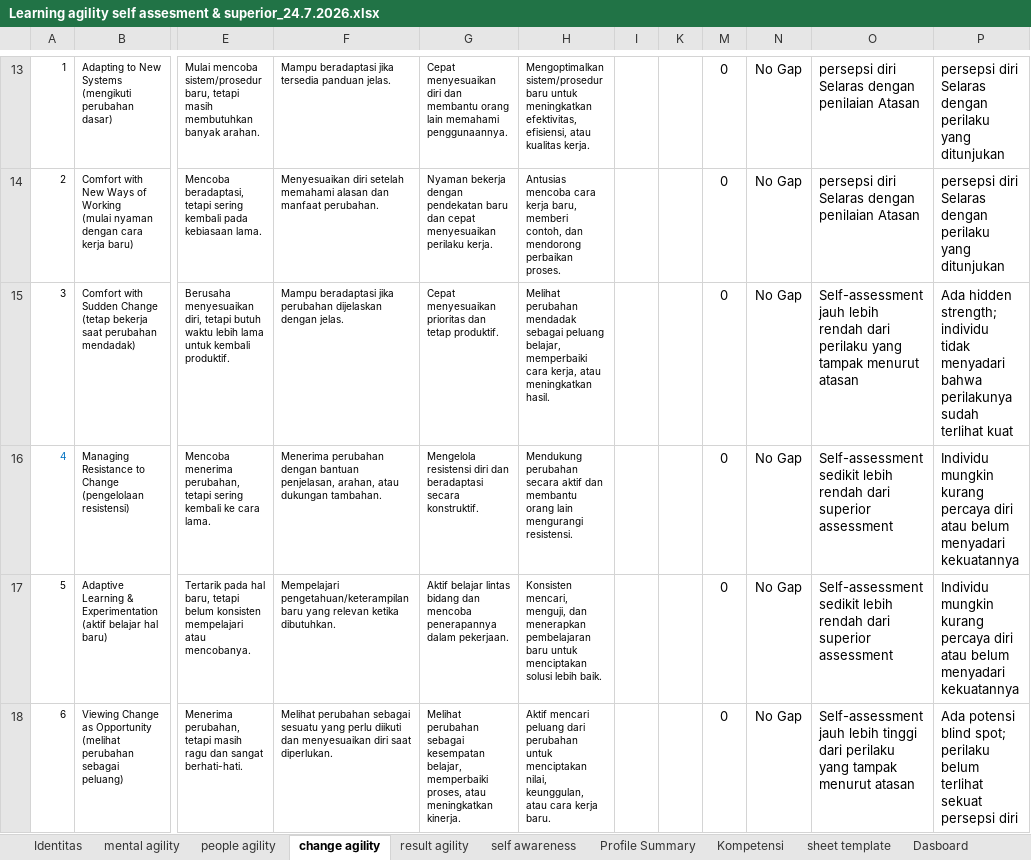
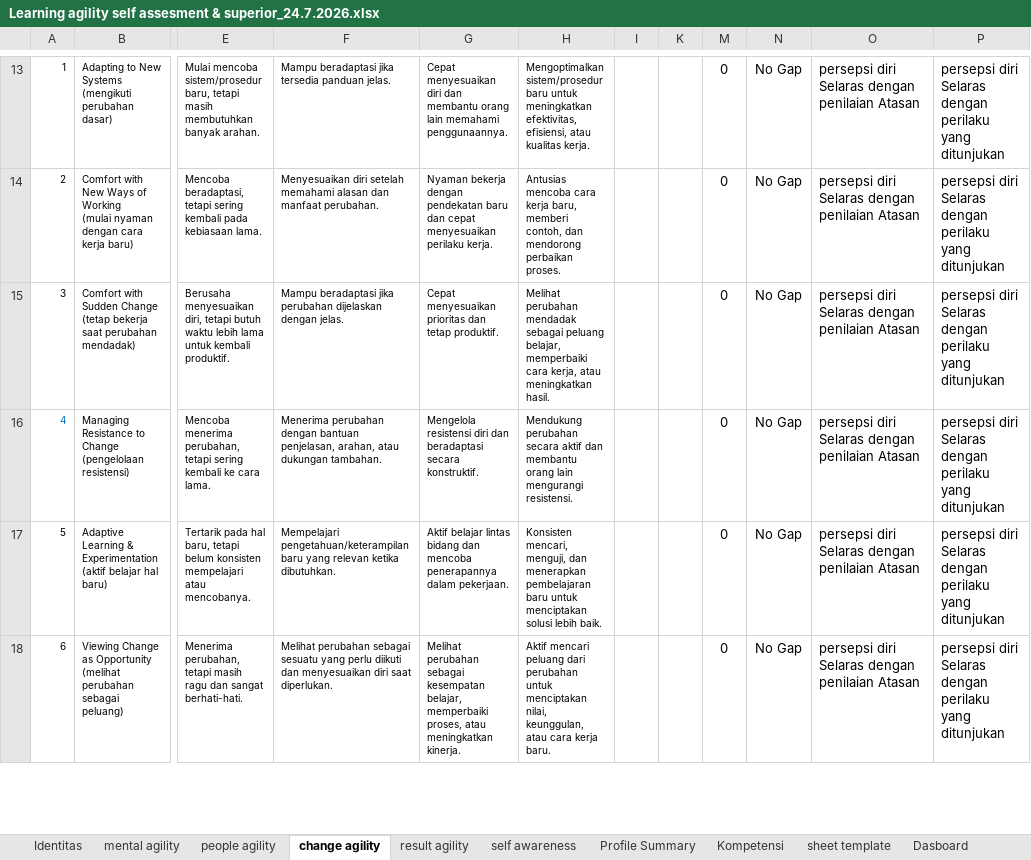
Before and after one commit to denden09/learning-agility, an Excel workbook: data/master/Learning agility self assesment & superior_24.7.2026.xlsx, sheet change agility, drawn as a sheet; only a part is shown, gaps mark what is left out; values as stored, in another font and other column widths than the file's, no borders; the diff covers the shown part only; the diff names each change by its address in the sheet, - before the commit and + after, or states it on an @@ line.

Commit message:
updt master

```diff
--- a/data/master/Learning agility self assesment & superior_24.7.2026.xlsx (sheet change agility)
+++ b/data/master/Learning agility self assesment & superior_24.7.2026.xlsx (sheet change agility)
-O15: Self-assessment jauh lebih rendah dari perilaku yang tampak menurut atasan
+O15: persepsi diri Selaras dengan penilaian Atasan
-P15: Ada hidden strength; individu tidak menyadari bahwa perilakunya sudah terlihat kuat
+P15: persepsi diri Selaras dengan perilaku yang ditunjukan
-O16:O17: Self-assessment sedikit lebih rendah dari superior assessment
+O16:O17: persepsi diri Selaras dengan penilaian Atasan
-P16:P17: Individu mungkin kurang percaya diri atau belum menyadari kekuatannya
+P16:P17: persepsi diri Selaras dengan perilaku yang ditunjukan
-O18: Self-assessment jauh lebih tinggi dari perilaku yang tampak menurut atasan
+O18: persepsi diri Selaras dengan penilaian Atasan
-P18: Ada potensi blind spot; perilaku belum terlihat sekuat persepsi diri
+P18: persepsi diri Selaras dengan perilaku yang ditunjukan
```
Also changed, not shown: 6 edited cells elsewhere in this sheet, formulas that keep their value, 2 other files.
